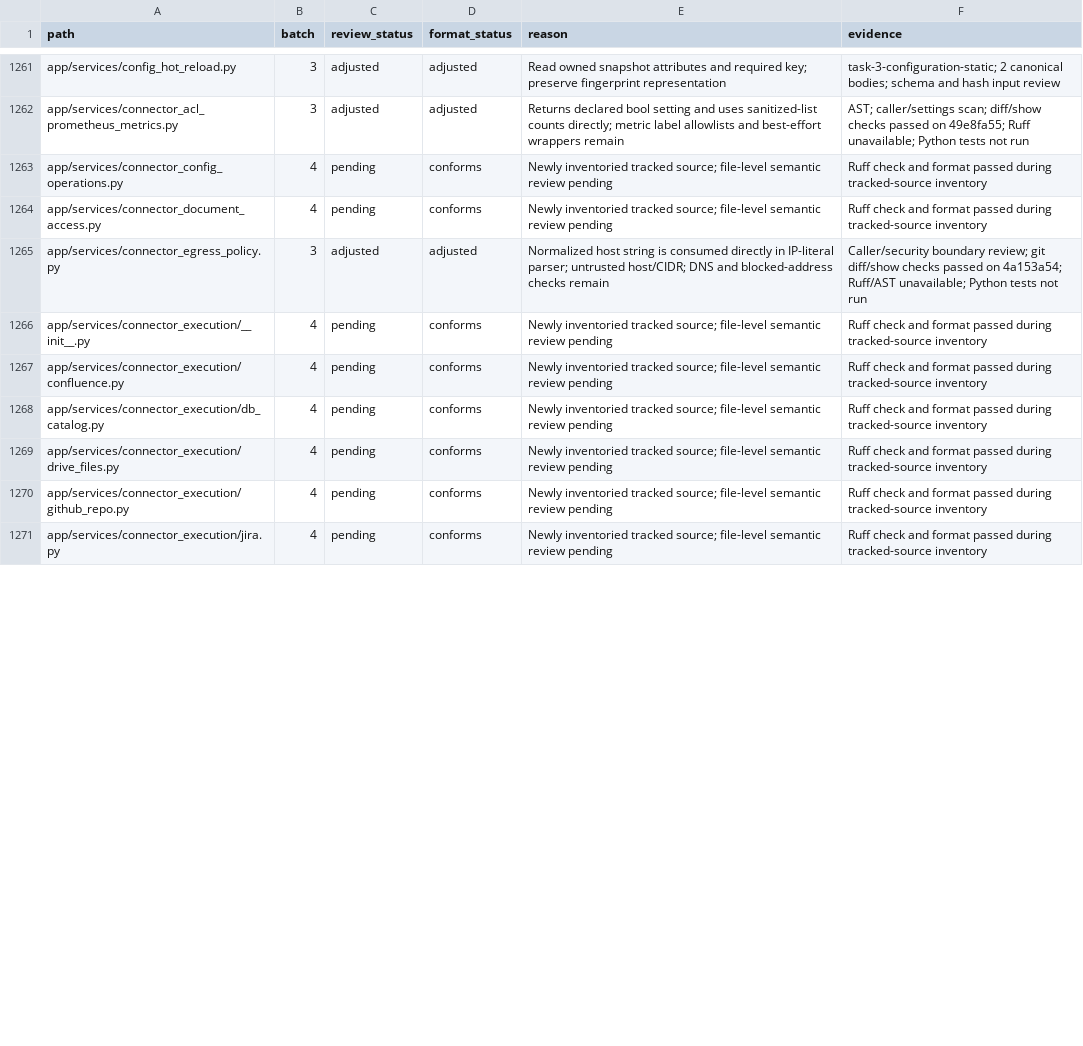
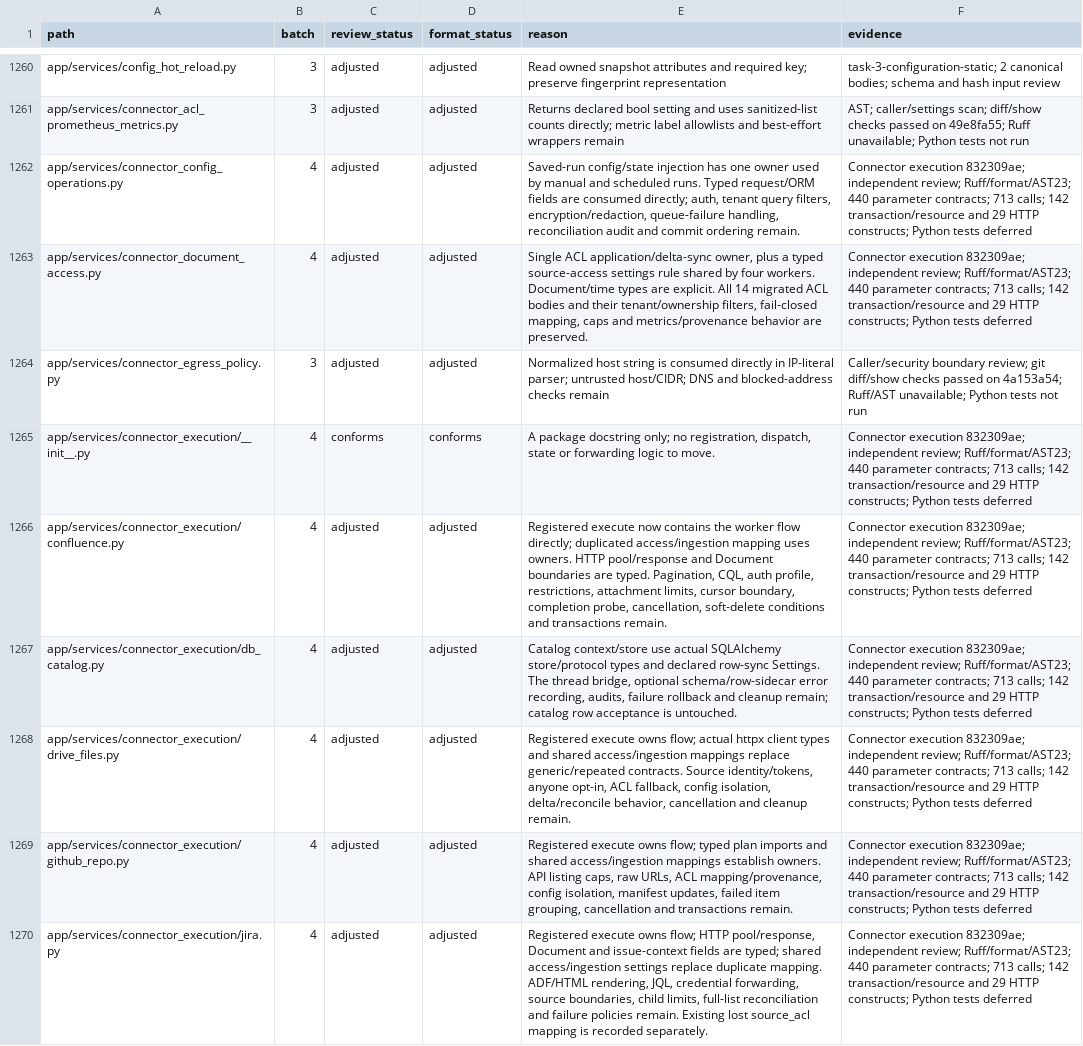
Before and after one commit to skygazer42/MimirQ, a CSV file: docs/maintenance/style-unification/coverage.csv, drawn as a sheet; only a part is shown, gaps mark what is left out; addresses are those after the commit; the diff covers the shown part only; the diff names each change by its address in the sheet, - before the commit and + after, or states it on an @@ line.

Commit message:
refactor(connectors): consolidate execution and ACL ownership

```diff
--- a/docs/maintenance/style-unification/coverage.csv
+++ b/docs/maintenance/style-unification/coverage.csv
-C1262:C1263 (review_status): pending
+C1262:C1263 (review_status): adjusted
-D1262:D1263 (format_status): conforms
+D1262:D1263 (format_status): adjusted
-E1262 (reason): Newly inventoried tracked source; file-level semantic review pending
+E1262 (reason): Saved-run config/state injection has one owner used by manual and scheduled runs. Typed request/ORM fields are consumed directly; auth, tenant query filters, encryption/redaction, queue-failure handling, reconciliation audit and commit ordering remain.
-F1262:F1263 (evidence): Ruff check and format passed during tracked-source inventory
+F1262:F1263 (evidence): Connector execution 832309ae; independent review; Ruff/format/AST23; 440 parameter contracts; 713 calls; 142 transaction/resource and 29 HTTP constructs; Python tests deferred
-E1263 (reason): Newly inventoried tracked source; file-level semantic review pending
+E1263 (reason): Single ACL application/delta-sync owner, plus a typed source-access settings rule shared by four workers. Document/time types are explicit. All 14 migrated ACL bodies and their tenant/ownership filters, fail-closed mapping, caps and metrics/provenance behavior are preserved.
-C1265 (review_status): pending
+C1265 (review_status): conforms
-E1265 (reason): Newly inventoried tracked source; file-level semantic review pending
+E1265 (reason): A package docstring only; no registration, dispatch, state or forwarding logic to move.
-F1265:F1270 (evidence): Ruff check and format passed during tracked-source inventory
+F1265:F1270 (evidence): Connector execution 832309ae; independent review; Ruff/format/AST23; 440 parameter contracts; 713 calls; 142 transaction/resource and 29 HTTP constructs; Python tests deferred
-C1266:C1270 (review_status): pending
+C1266:C1270 (review_status): adjusted
-D1266:D1270 (format_status): conforms
+D1266:D1270 (format_status): adjusted
-E1266 (reason): Newly inventoried tracked source; file-level semantic review pending
+E1266 (reason): Registered execute now contains the worker flow directly; duplicated access/ingestion mapping uses owners. HTTP pool/response and Document boundaries are typed. Pagination, CQL, auth profile, restrictions, attachment limits, cursor boundary, completion probe, cancellation, soft-delete conditions and transactions remain.
-E1267 (reason): Newly inventoried tracked source; file-level semantic review pending
+E1267 (reason): Catalog context/store use actual SQLAlchemy store/protocol types and declared row-sync Settings. The thread bridge, optional schema/row-sidecar error recording, audits, failure rollback and cleanup remain; catalog row acceptance is untouched.
-E1268 (reason): Newly inventoried tracked source; file-level semantic review pending
+E1268 (reason): Registered execute owns flow; actual httpx client types and shared access/ingestion mappings replace generic/repeated contracts. Source identity/tokens, anyone opt-in, ACL fallback, config isolation, delta/reconcile behavior, cancellation and cleanup remain.
-E1269 (reason): Newly inventoried tracked source; file-level semantic review pending
+E1269 (reason): Registered execute owns flow; typed plan imports and shared access/ingestion mappings establish owners. API listing caps, raw URLs, ACL mapping/provenance, config isolation, manifest updates, failed item grouping, cancellation and transactions remain.
-E1270 (reason): Newly inventoried tracked source; file-level semantic review pending
+E1270 (reason): Registered execute owns flow; HTTP pool/response, Document and issue-context fields are typed; shared access/ingestion settings replace duplicate mapping. ADF/HTML rendering, JQL, credential forwarding, source boundaries, child limits, full-list reconciliation and failure policies remain. Existing lost source_acl mapping is recorded separately.
```
Also changed, not shown: 1 removed row and 53 edited cells elsewhere in this file, 21 other files.
